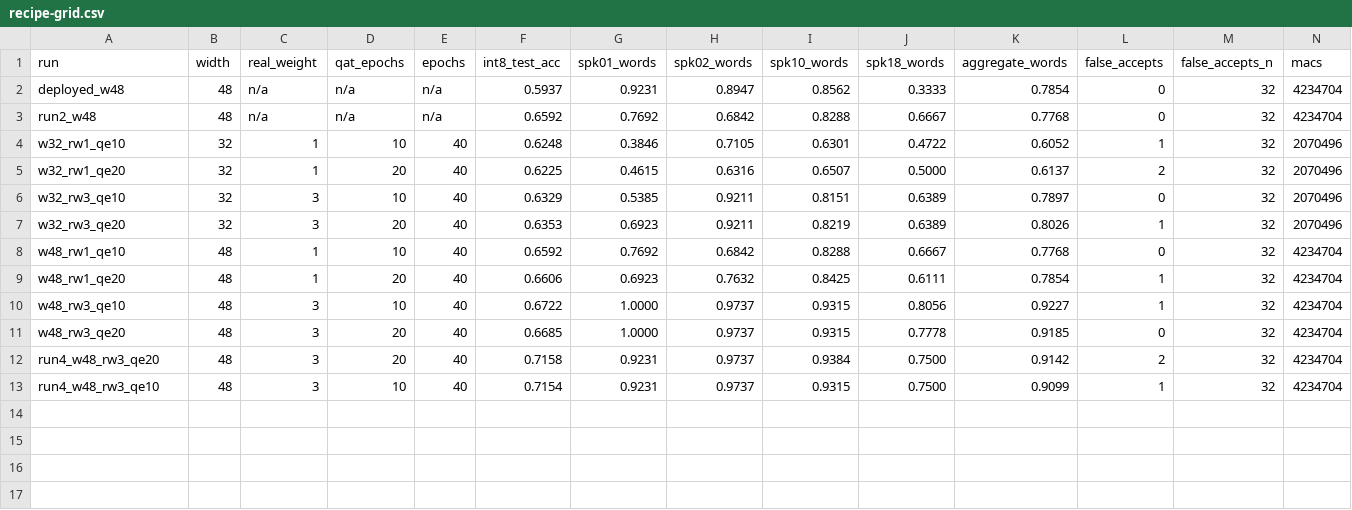
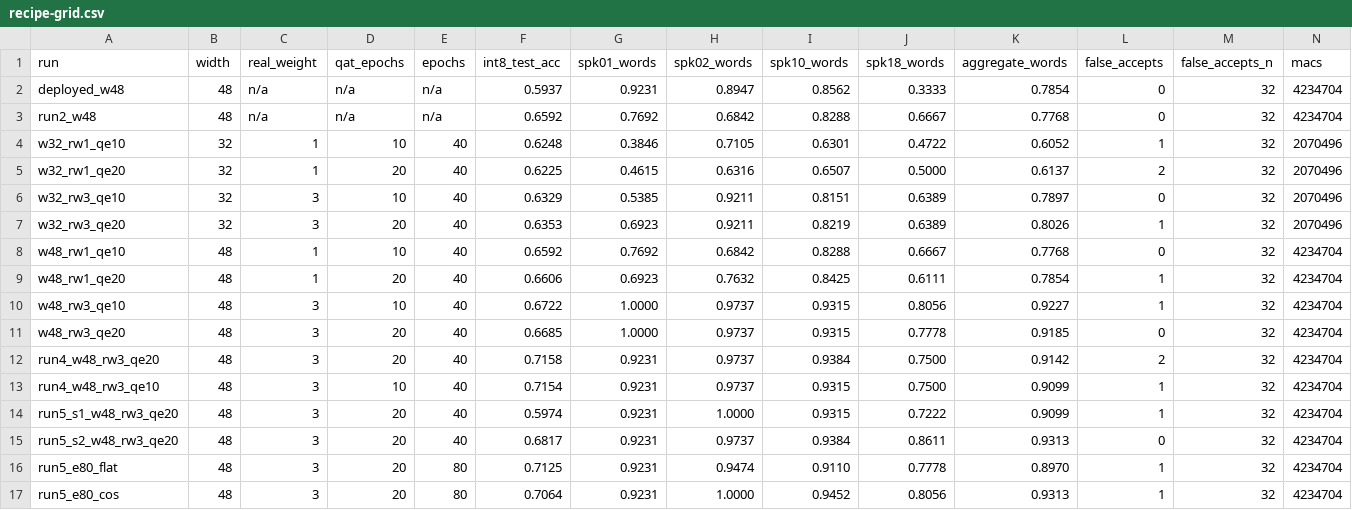
Before and after one commit to ckeller42/kws-de, a CSV file: scripts/recipe-grid.csv, drawn as a sheet; only a part is shown; rows hold the shown columns only; the diff names each change by its address in the sheet, - before the commit and + after, or states it on an @@ line.

```diff
--- a/scripts/recipe-grid.csv
+++ b/scripts/recipe-grid.csv
+row 14: run5_s1_w48_rw3_qe20 | 48 | 3 | 20 | 40 | 0.5974 | 0.9231 | 1.0000 | 0.9315 | 0.7222 | 0.9099 | 1 | 32 | 4234704
+row 15: run5_s2_w48_rw3_qe20 | 48 | 3 | 20 | 40 | 0.6817 | 0.9231 | 0.9737 | 0.9384 | 0.8611 | 0.9313 | 0 | 32 | 4234704
+row 16: run5_e80_flat | 48 | 3 | 20 | 80 | 0.7125 | 0.9231 | 0.9474 | 0.9110 | 0.7778 | 0.8970 | 1 | 32 | 4234704
+row 17: run5_e80_cos | 48 | 3 | 20 | 80 | 0.7064 | 0.9231 | 1.0000 | 0.9452 | 0.8056 | 0.9313 | 1 | 32 | 4234704
```
Also changed, not shown: 3 other files.
